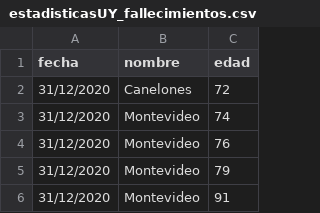
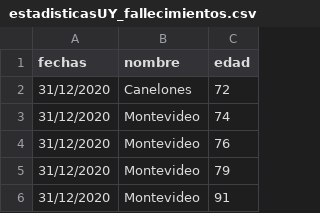
Before and after one commit to lscasso/covid, a CSV file: estadisticasUY_fallecimientos.csv, drawn as a sheet; only a part is shown.

Commit message:
Update estadisticasUY_fallecimientos.csv

```diff
--- a/estadisticasUY_fallecimientos.csv
+++ b/estadisticasUY_fallecimientos.csv
@@ -1,2 +1,2 @@
-fecha,nombre,edad
+fechas,nombre,edad
 31/12/2020,Canelones,72
```
